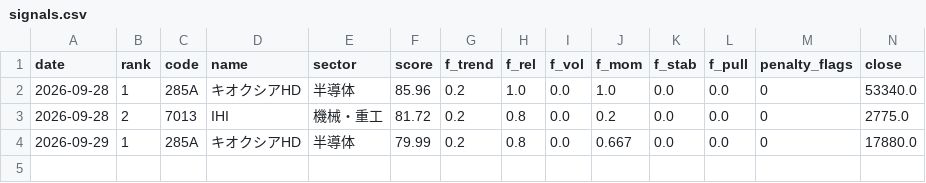
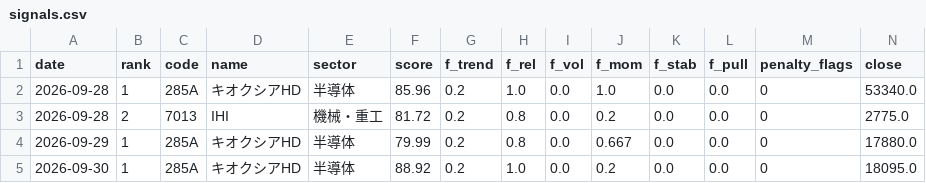
Before and after one commit to harucolor3/sss-lab, a CSV file: records_b/signals.csv, drawn as a sheet; only a part is shown; rows hold the shown columns only; the diff names each change by its address in the sheet, - before the commit and + after, or states it on an @@ line.

```diff
--- a/records_b/signals.csv
+++ b/records_b/signals.csv
+row 5: 2026-09-30 | 1 | 285A | キオクシアHD | 半導体 | 88.92 | 0.2 | 1.0 | 0.0 | 0.2 | 0.0 | 0.0 | 0 | 18095.0
```
Also changed, not shown: records/signals.csv, 9 other files.
